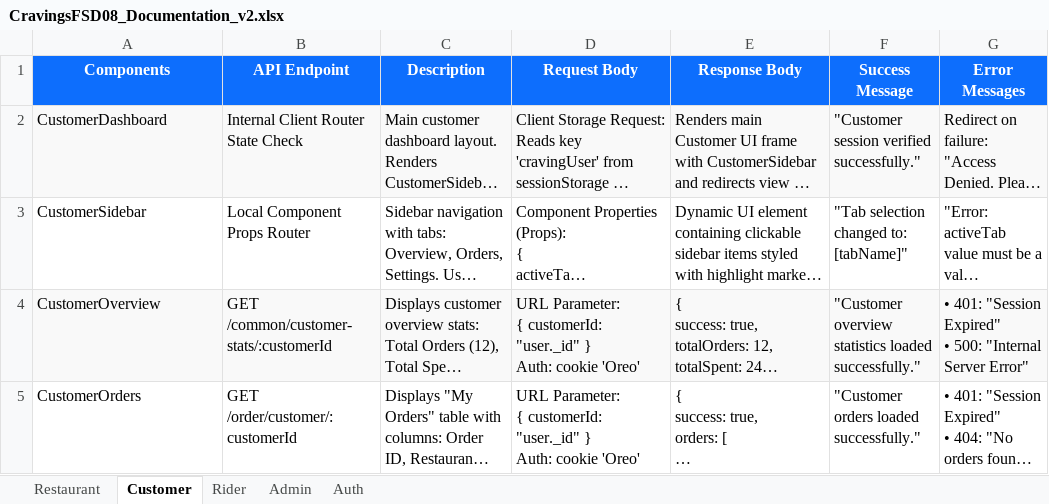
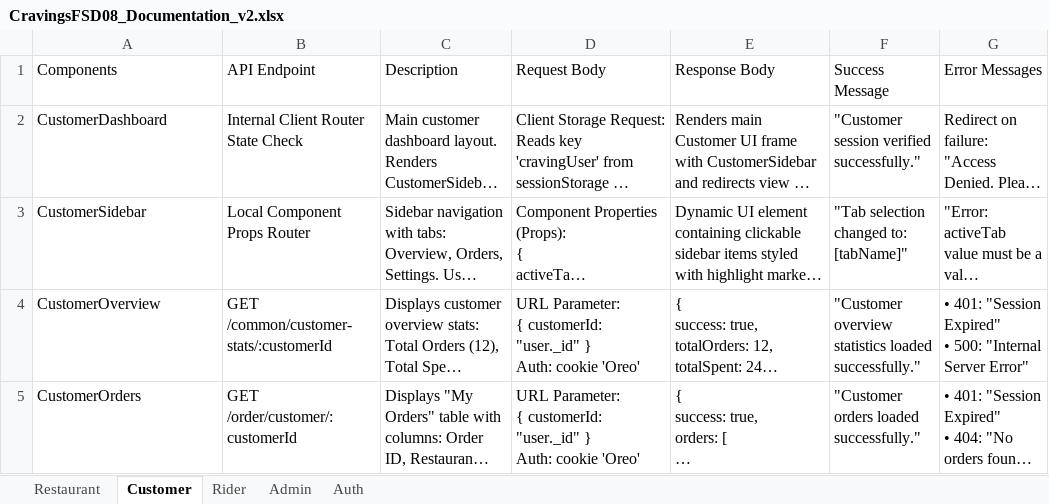
Before and after one commit to rajkumarvns/CravingsFSD08, an Excel workbook: CravingsFSD08_Documentation_v2.xlsx, sheet Customer, drawn as a sheet; only a part is shown; long unchanged cells end in …; values as stored, in another font and other column widths than the file's, no borders; the diff covers the shown part only; the diff names each change by its address in the sheet, - before the commit and + after, or states it on an @@ line.

```diff
--- a/CravingsFSD08_Documentation_v2.xlsx (sheet Customer)
+++ b/CravingsFSD08_Documentation_v2.xlsx (sheet Customer)
@@ A1:G1 fill: #0D6EFD → none, bold: on → off, text colour: #FFFFFF → black, alignment: center → left @@
-A2:G2 fill: #F9F9F9
+A2:G2 fill: none
-A4:G4 fill: #F9F9F9
+A4:G4 fill: none
```
Also changed, not shown: 1 added row and cell formats elsewhere in this sheet, sheet Restaurant, sheet Auth, sheet Admin, sheet Rider, 7 other files.
